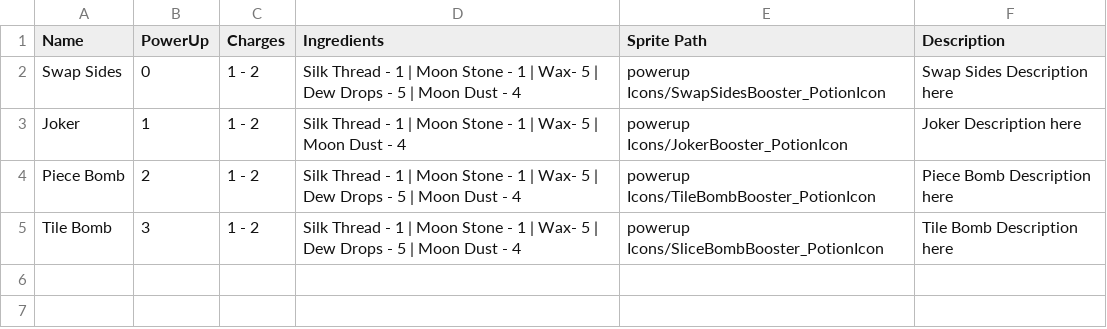
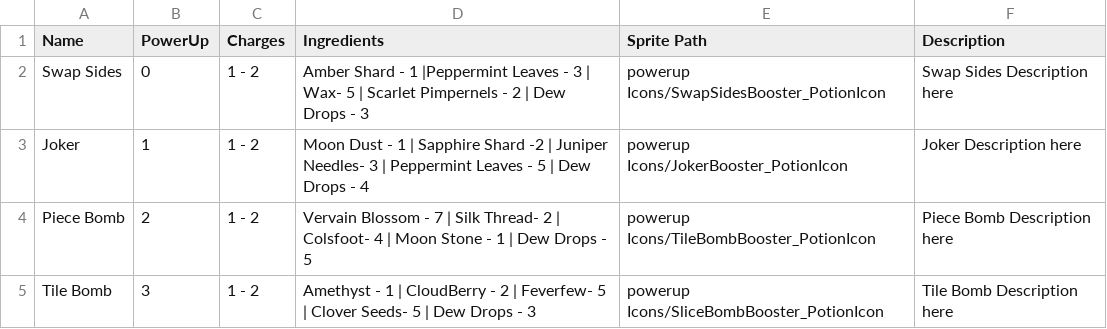
Before and after one commit to Nolgoroe/Ringers-3D, a CSV file: Assets/Resources/powerup csv data/Powerups.csv, drawn as a sheet.

```diff
--- a/Assets/Resources/powerup csv data/Powerups.csv
+++ b/Assets/Resources/powerup csv data/Powerups.csv
@@ -1,5 +1,5 @@
 Name,PowerUp,Charges,Ingredients,Sprite Path,Description
-Swap Sides,0,1 - 2,Silk Thread - 1 | Moon Stone - 1 | Wax- 5 | Dew Drops - 5 | Moon Dust - 4,powerup Icons/SwapSidesBooster_PotionIcon,Swap Sides Description here
-Joker,1,1 - 2,Silk Thread - 1 | Moon Stone - 1 | Wax- 5 | Moon Dust - 4,powerup Icons/JokerBooster_PotionIcon,Joker Description here
-Piece Bomb,2,1 - 2,Silk Thread - 1 | Moon Stone - 1 | Wax- 5 | Dew Drops - 5 | Moon Dust - 4,powerup Icons/TileBombBooster_PotionIcon,Piece Bomb Description here
-Tile Bomb,3,1 - 2,Silk Thread - 1 | Moon Stone - 1 | Wax- 5 | Dew Drops - 5 | Moon Dust - 4,powerup Icons/SliceBombBooster_PotionIcon,Tile Bomb Description here
+Swap Sides,0,1 - 2,Amber Shard - 1 |Peppermint Leaves  - 3 | Wax- 5 | Scarlet Pimpernels  - 2 | Dew Drops - 3,powerup Icons/SwapSidesBooster_PotionIcon,Swap Sides Description here
+Joker,1,1 - 2,Moon Dust - 1 | Sapphire Shard -2 | Juniper Needles- 3 | Peppermint Leaves - 5 | Dew Drops - 4,powerup Icons/JokerBooster_PotionIcon,Joker Description here
+Piece Bomb,2,1 - 2,Vervain Blossom - 7 | Silk Thread- 2 | Colsfoot- 4 |  Moon Stone - 1 | Dew Drops - 5,powerup Icons/TileBombBooster_PotionIcon,Piece Bomb Description here
+Tile Bomb,3,1 - 2,Amethyst - 1 | CloudBerry - 2 | Feverfew- 5 | Clover Seeds- 5 |  Dew Drops - 3 ,powerup Icons/SliceBombBooster_PotionIcon,Tile Bomb Description here
```
Also changed, not shown: 5 other files.
